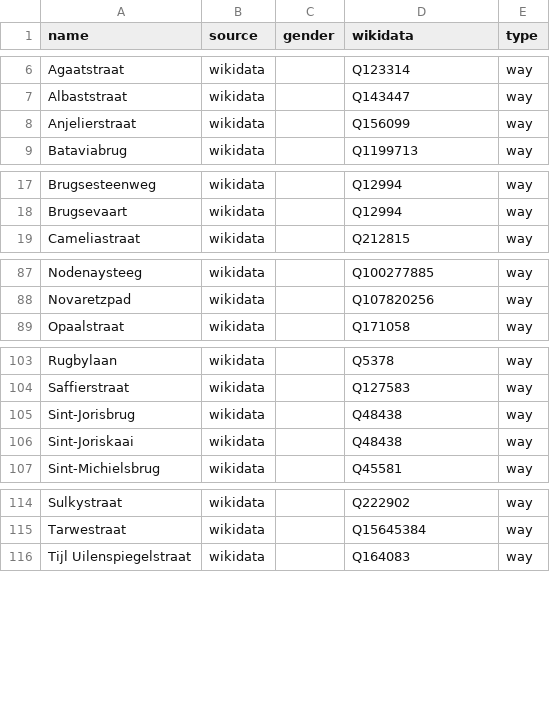
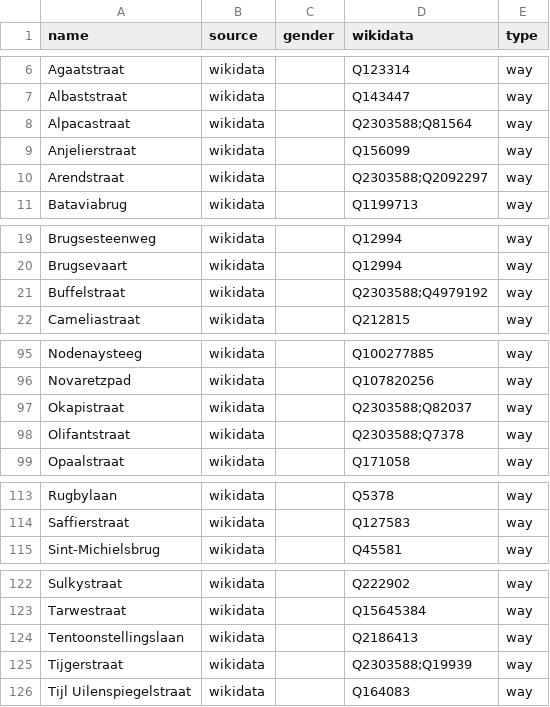
Before and after one commit to EqualStreetNames/equalstreetnames-gent, a CSV file: data/other.csv, drawn as a sheet; only a part is shown, gaps mark what is left out; the diff covers the shown part only.

```diff
--- a/data/other.csv
+++ b/data/other.csv
@@ -7,3 +7,5 @@ Agaatstraat,wikidata,,Q123314,way
 Albaststraat,wikidata,,Q143447,way
+Alpacastraat,wikidata,,Q2303588;Q81564,way
 Anjelierstraat,wikidata,,Q156099,way
+Arendstraat,wikidata,,Q2303588;Q2092297,way
 Bataviabrug,wikidata,,Q1199713,way
@@ -18,2 +20,3 @@ Brugsesteenweg,wikidata,,Q12994,way
 Brugsevaart,wikidata,,Q12994,way
+Buffelstraat,wikidata,,Q2303588;Q4979192,way
 Cameliastraat,wikidata,,Q212815,way
@@ -88,2 +96,4 @@ Nodenaysteeg,wikidata,,Q100277885,way
 Novaretzpad,wikidata,,Q107820256,way
+Okapistraat,wikidata,,Q2303588;Q82037,way
+Olifantstraat,wikidata,,Q2303588;Q7378,way
 Opaalstraat,wikidata,,Q171058,way
@@ -104,4 +114,2 @@ Rugbylaan,wikidata,,Q5378,way
 Saffierstraat,wikidata,,Q127583,way
-Sint-Jorisbrug,wikidata,,Q48438,way
-Sint-Joriskaai,wikidata,,Q48438,way
 Sint-Michielsbrug,wikidata,,Q45581,way
@@ -115,2 +123,4 @@ Sulkystraat,wikidata,,Q222902,way
 Tarwestraat,wikidata,,Q15645384,way
+Tentoonstellingslaan,wikidata,,Q2186413,way
+Tijgerstraat,wikidata,,Q2303588;Q19939,way
 "Tijl Uilenspiegelstraat",wikidata,,Q164083,way
```
Also changed, not shown: 9 added rows and 13 removed rows elsewhere in this file, data/gender.csv, 3 other files.
